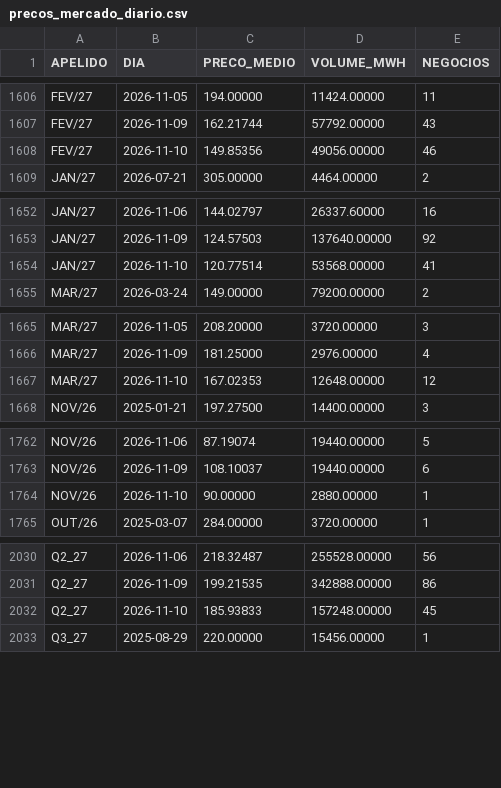
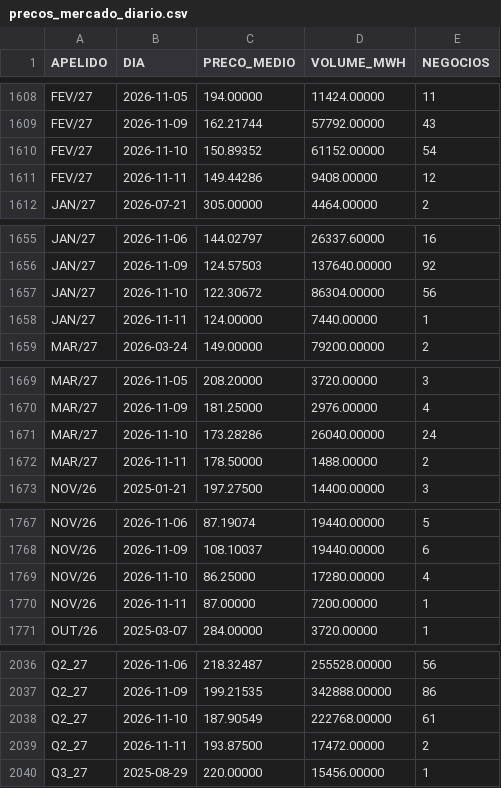
Before and after one commit to bernavice/ear-sin-automatico, a CSV file: dados/precos_mercado_diario.csv, drawn as a sheet; only a part is shown, gaps mark what is left out; the diff covers the shown part only.

```diff
--- a/dados/precos_mercado_diario.csv
+++ b/dados/precos_mercado_diario.csv
@@ -1607,3 +1609,4 @@ FEV/27,2026-11-05,194.00000,11424.00000,11
 FEV/27,2026-11-09,162.21744,57792.00000,43
-FEV/27,2026-11-10,149.85356,49056.00000,46
+FEV/27,2026-11-10,150.89352,61152.00000,54
+FEV/27,2026-11-11,149.44286,9408.00000,12
 JAN/27,2026-07-21,305.00000,4464.00000,2
@@ -1653,3 +1656,4 @@ JAN/27,2026-11-06,144.02797,26337.60000,16
 JAN/27,2026-11-09,124.57503,137640.00000,92
-JAN/27,2026-11-10,120.77514,53568.00000,41
+JAN/27,2026-11-10,122.30672,86304.00000,56
+JAN/27,2026-11-11,124.00000,7440.00000,1
 MAR/27,2026-03-24,149.00000,79200.00000,2
@@ -1666,3 +1670,4 @@ MAR/27,2026-11-05,208.20000,3720.00000,3
 MAR/27,2026-11-09,181.25000,2976.00000,4
-MAR/27,2026-11-10,167.02353,12648.00000,12
+MAR/27,2026-11-10,173.28286,26040.00000,24
+MAR/27,2026-11-11,178.50000,1488.00000,2
 NOV/26,2025-01-21,197.27500,14400.00000,3
@@ -1763,3 +1768,4 @@ NOV/26,2026-11-06,87.19074,19440.00000,5
 NOV/26,2026-11-09,108.10037,19440.00000,6
-NOV/26,2026-11-10,90.00000,2880.00000,1
+NOV/26,2026-11-10,86.25000,17280.00000,4
+NOV/26,2026-11-11,87.00000,7200.00000,1
 OUT/26,2025-03-07,284.00000,3720.00000,1
@@ -2031,3 +2037,4 @@ Q2_27,2026-11-06,218.32487,255528.00000,56
 Q2_27,2026-11-09,199.21535,342888.00000,86
-Q2_27,2026-11-10,185.93833,157248.00000,45
+Q2_27,2026-11-10,187.90549,222768.00000,61
+Q2_27,2026-11-11,193.87500,17472.00000,2
 Q3_27,2025-08-29,220.00000,15456.00000,1
```
Also changed, not shown: 3 added rows and 15 edited cells elsewhere in this file, 10 other files.
